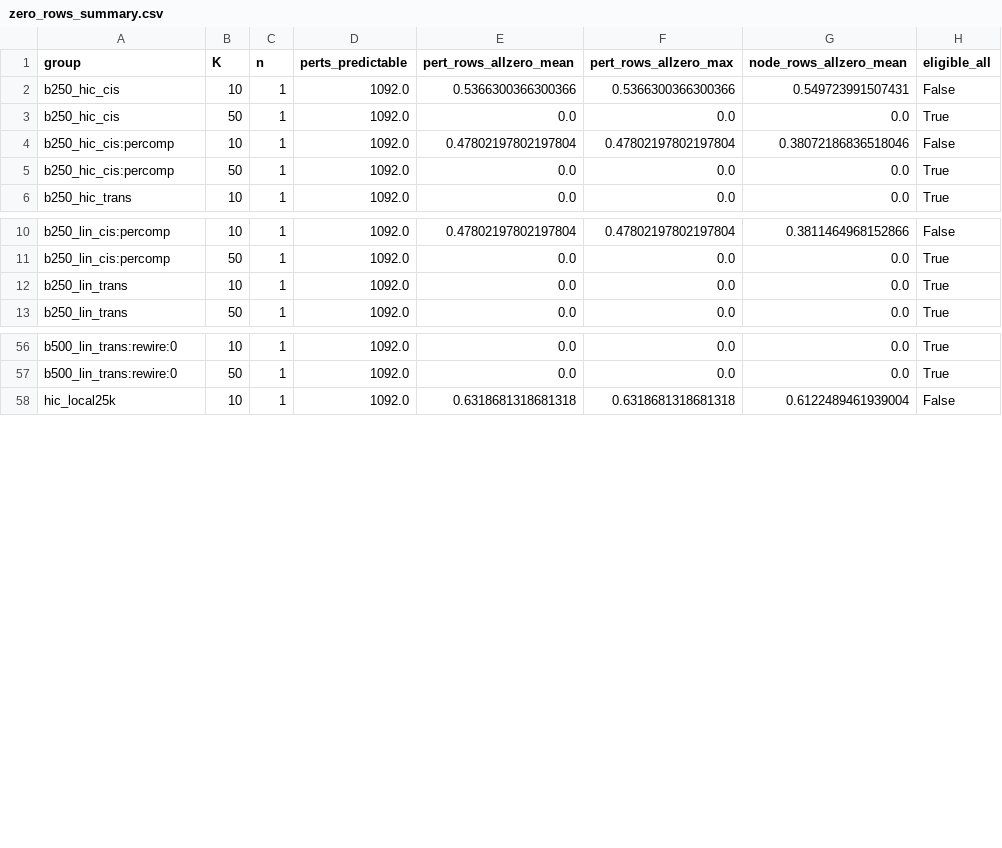
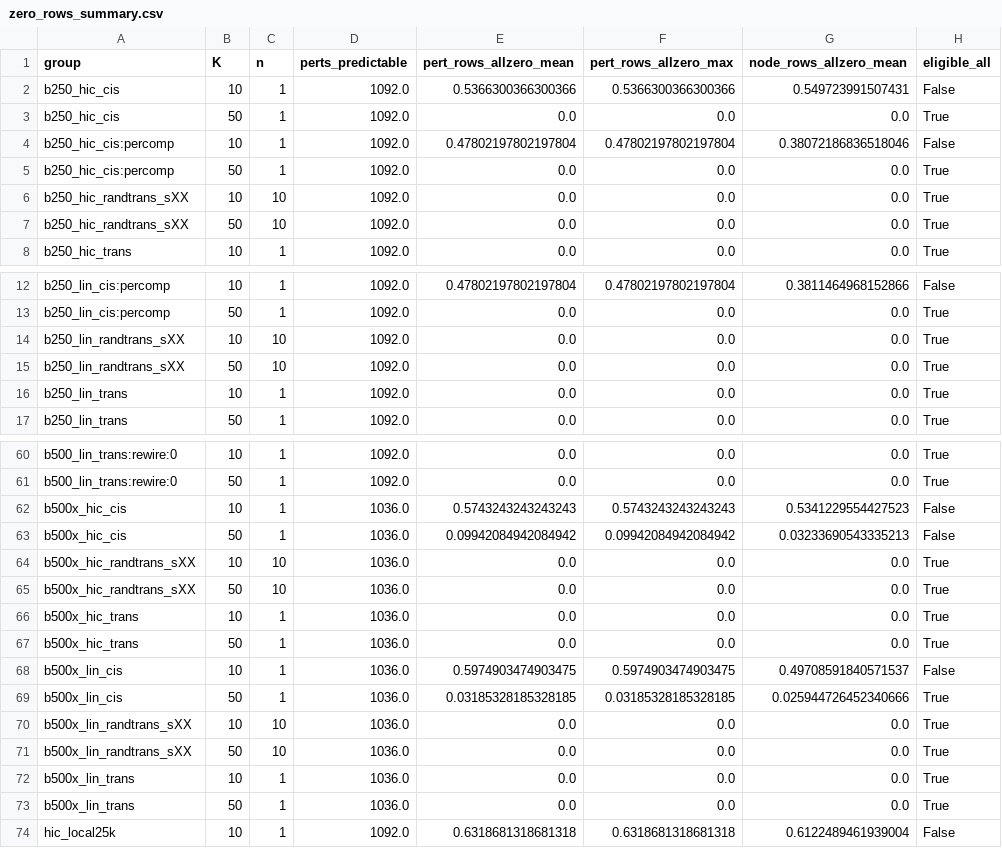
Before and after one commit to zeynepthereal/hic-perturb-prior, a CSV file: results/hic_v2/zero_rows_summary.csv, drawn as a sheet; only a part is shown, gaps mark what is left out; the diff names each change by its address in the sheet, - before the commit and + after, or states it on an @@ line.

```diff
--- a/results/hic_v2/zero_rows_summary.csv
+++ b/results/hic_v2/zero_rows_summary.csv
+row 6: b250_hic_randtrans_sXX | 10 | 10 | 1092.0 | 0.0 | 0.0 | 0.0 | True
+row 7: b250_hic_randtrans_sXX | 50 | 10 | 1092.0 | 0.0 | 0.0 | 0.0 | True
+row 14: b250_lin_randtrans_sXX | 10 | 10 | 1092.0 | 0.0 | 0.0 | 0.0 | True
+row 15: b250_lin_randtrans_sXX | 50 | 10 | 1092.0 | 0.0 | 0.0 | 0.0 | True
+row 62: b500x_hic_cis | 10 | 1 | 1036.0 | 0.5743243243243243 | 0.5743243243243243 | 0.5341229554427523 | False
+row 63: b500x_hic_cis | 50 | 1 | 1036.0 | 0.09942084942084942 | 0.09942084942084942 | 0.03233690543335213 | False
+row 64: b500x_hic_randtrans_sXX | 10 | 10 | 1036.0 | 0.0 | 0.0 | 0.0 | True
+row 65: b500x_hic_randtrans_sXX | 50 | 10 | 1036.0 | 0.0 | 0.0 | 0.0 | True
+row 66: b500x_hic_trans | 10 | 1 | 1036.0 | 0.0 | 0.0 | 0.0 | True
+row 67: b500x_hic_trans | 50 | 1 | 1036.0 | 0.0 | 0.0 | 0.0 | True
+row 68: b500x_lin_cis | 10 | 1 | 1036.0 | 0.5974903474903475 | 0.5974903474903475 | 0.49708591840571537 | False
+row 69: b500x_lin_cis | 50 | 1 | 1036.0 | 0.03185328185328185 | 0.03185328185328185 | 0.025944726452340666 | True
+row 70: b500x_lin_randtrans_sXX | 10 | 10 | 1036.0 | 0.0 | 0.0 | 0.0 | True
+row 71: b500x_lin_randtrans_sXX | 50 | 10 | 1036.0 | 0.0 | 0.0 | 0.0 | True
+row 72: b500x_lin_trans | 10 | 1 | 1036.0 | 0.0 | 0.0 | 0.0 | True
+row 73: b500x_lin_trans | 50 | 1 | 1036.0 | 0.0 | 0.0 | 0.0 | True
```
Also changed, not shown: results/hic_v2/zero_rows.csv, 1 other file.
